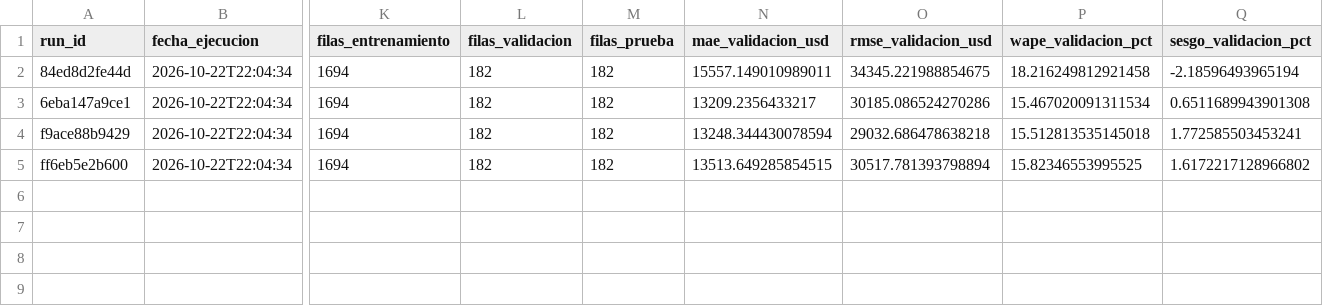
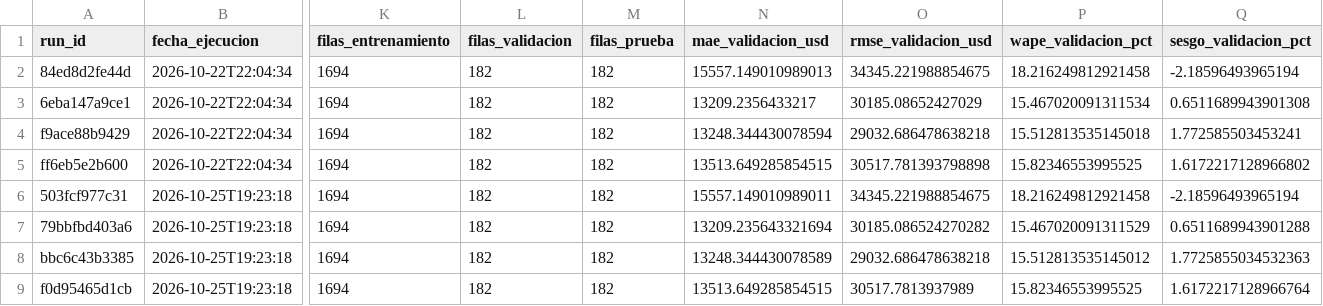
Before and after one commit to geramargonzalez/sales-revenue-datascience, a CSV file: artefactos_mlops/experimentos.csv, drawn as a sheet; only a part is shown, gaps mark what is left out; rows hold the shown columns only; the diff names each change by its address in the sheet, - before the commit and + after, or states it on an @@ line.

```diff
--- a/artefactos_mlops/experimentos.csv
+++ b/artefactos_mlops/experimentos.csv
-N2 (mae_validacion_usd): 15557.149010989011
+N2 (mae_validacion_usd): 15557.149010989013
-O3 (rmse_validacion_usd): 30185.086524270286
+O3 (rmse_validacion_usd): 30185.08652427029
-O5 (rmse_validacion_usd): 30517.781393798894
+O5 (rmse_validacion_usd): 30517.781393798898
+row 6: 503fcf977c31 | 2026-10-25T19:23:18 | 1694 | 182 | 182 | 15557.149010989011 | 34345.221988854675 | 18.216249812921458 | -2.18596493965194
+row 7: 79bbfbd403a6 | 2026-10-25T19:23:18 | 1694 | 182 | 182 | 13209.235643321694 | 30185.086524270282 | 15.467020091311529 | 0.6511689943901288
+row 8: bbc6c43b3385 | 2026-10-25T19:23:18 | 1694 | 182 | 182 | 13248.344430078589 | 29032.686478638218 | 15.512813535145012 | 1.7725855034532363
+row 9: f0d95465d1cb | 2026-10-25T19:23:18 | 1694 | 182 | 182 | 13513.649285854515 | 30517.7813937989 | 15.82346553995525 | 1.6172217128966764
```
Also changed, not shown: artefactos_mlops/predicciones_prueba.csv, 1 other file.
